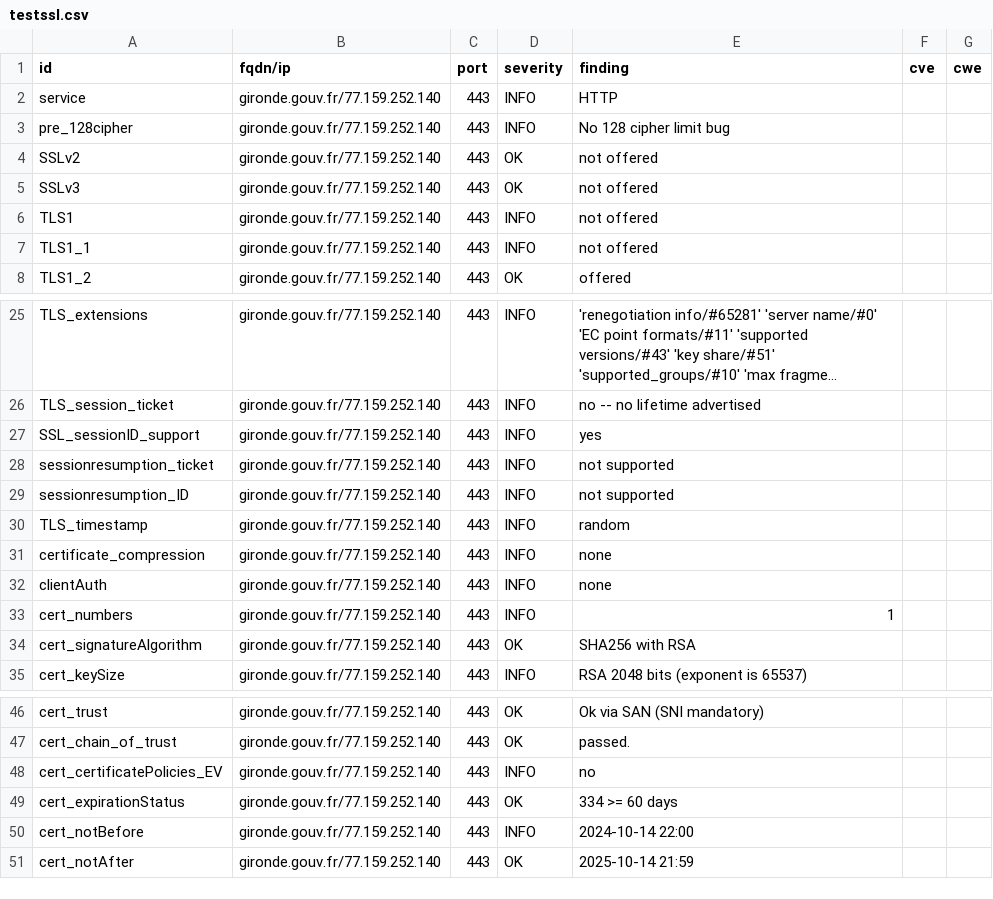
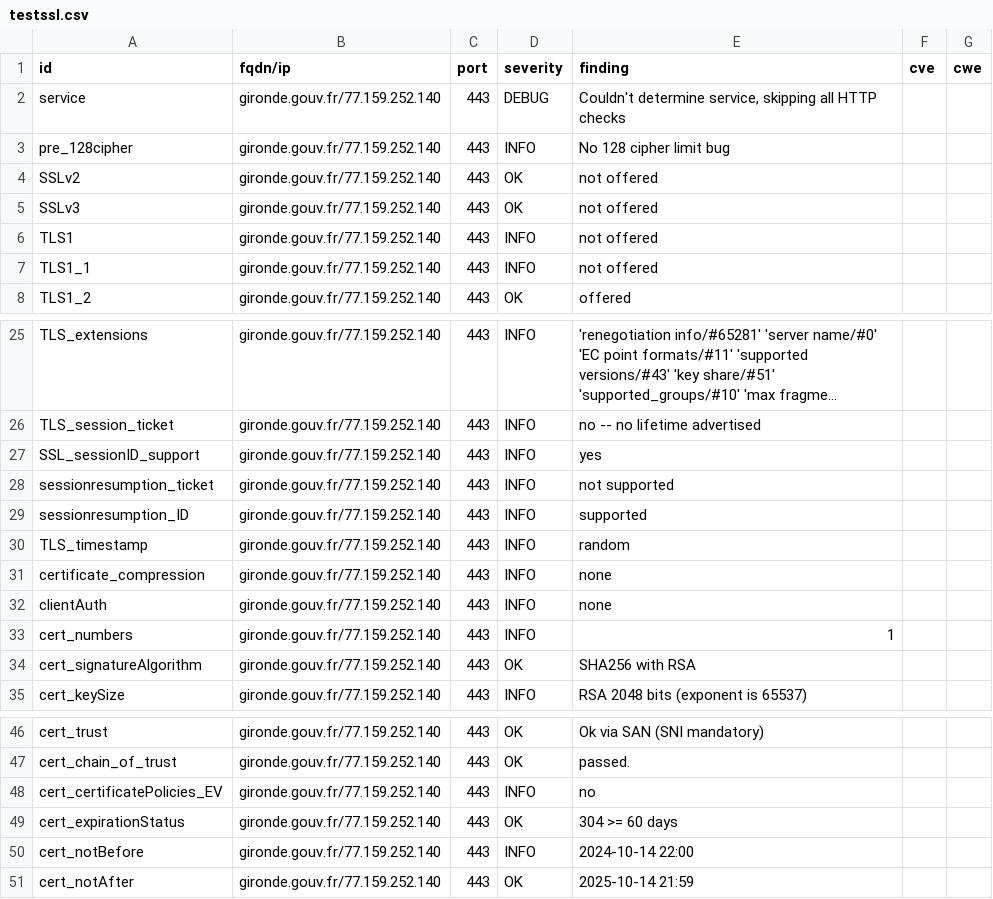
Before and after one commit to GKO-org/dashlordPrd5, a CSV file: results/aHR0cHM6Ly9naXJvbmRlLmdvdXYuZnI=/testssl.csv, drawn as a sheet; only a part is shown, gaps mark what is left out; long unchanged cells end in …; the diff covers the shown part only.

Commit message:
update: https://gironde.gouv.fr

```diff
--- a/results/aHR0cHM6Ly9naXJvbmRlLmdvdXYuZnI=/testssl.csv
+++ b/results/aHR0cHM6Ly9naXJvbmRlLmdvdXYuZnI=/testssl.csv
@@ -1,3 +1,3 @@
 "id","fqdn/ip","port","severity","finding","cve","cwe"
-"service","gironde.gouv.fr/77.159.252.140","443","INFO","HTTP","",""
+"service","gironde.gouv.fr/77.159.252.140","443","DEBUG","Couldn't determine service, skipping all HTTP checks","",""
 "pre_128cipher","gironde.gouv.fr/77.159.252.140","443","INFO","No 128 cipher limit bug","",""
@@ -28,3 +28,3 @@
 "sessionresumption_ticket","gironde.gouv.fr/77.159.252.140","443","INFO","not supported","",""
-"sessionresumption_ID","gironde.gouv.fr/77.159.252.140","443","INFO","not supported","",""
+"sessionresumption_ID","gironde.gouv.fr/77.159.252.140","443","INFO","supported","",""
 "TLS_timestamp","gironde.gouv.fr/77.159.252.140","443","INFO","random","",""
@@ -48,3 +48,3 @@
 "cert_certificatePolicies_EV","gironde.gouv.fr/77.159.252.140","443","INFO","no","",""
-"cert_expirationStatus","gironde.gouv.fr/77.159.252.140","443","OK","334 >= 60 days","",""
+"cert_expirationStatus","gironde.gouv.fr/77.159.252.140","443","OK","304 >= 60 days","",""
 "cert_notBefore","gironde.gouv.fr/77.159.252.140","443","INFO","2024-10-14 22:00","",""
```
Also changed, not shown: 13 removed rows and 4 edited cells elsewhere in this file, 11 other files.
